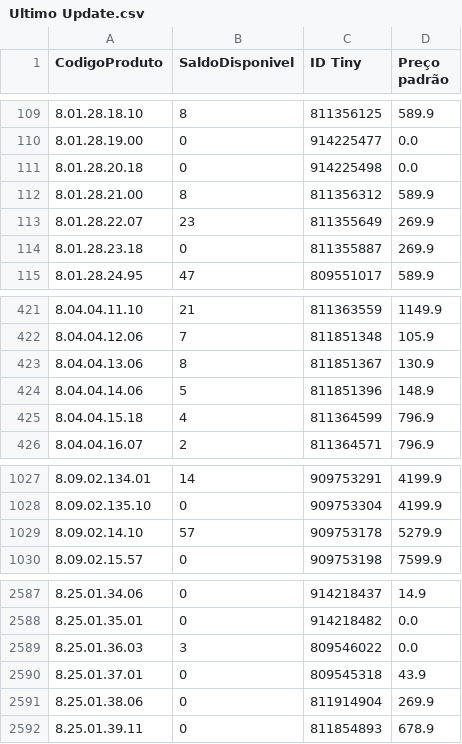
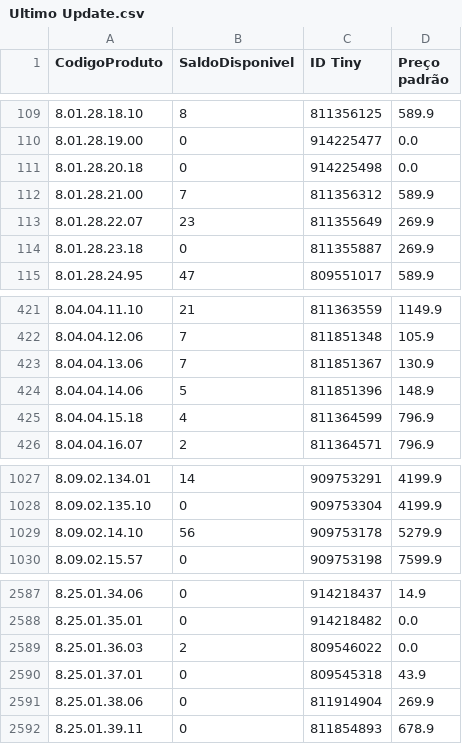
Before and after one commit to santoseliseu/bbtudo, a CSV file: Ultimo Update.csv, drawn as a sheet; only a part is shown, gaps mark what is left out.

Commit message:
Dados atualizado via app

```diff
--- a/Ultimo Update.csv
+++ b/Ultimo Update.csv
@@ -111,3 +111,3 @@ CodigoProduto;SaldoDisponivel;ID Tiny;Preço padrão
 8.01.28.20.18;0;914225498;0.0
-8.01.28.21.00;8;811356312;589.9
+8.01.28.21.00;7;811356312;589.9
 8.01.28.22.07;23;811355649;269.9
@@ -422,3 +422,3 @@ CodigoProduto;SaldoDisponivel;ID Tiny;Preço padrão
 8.04.04.12.06;7;811851348;105.9
-8.04.04.13.06;8;811851367;130.9
+8.04.04.13.06;7;811851367;130.9
 8.04.04.14.06;5;811851396;148.9
@@ -1028,3 +1028,3 @@ CodigoProduto;SaldoDisponivel;ID Tiny;Preço padrão
 8.09.02.135.10;0;909753304;4199.9
-8.09.02.14.10;57;909753178;5279.9
+8.09.02.14.10;56;909753178;5279.9
 8.09.02.15.57;0;909753198;7599.9
@@ -2588,3 +2588,3 @@ CodigoProduto;SaldoDisponivel;ID Tiny;Preço padrão
 8.25.01.35.01;0;914218482;0.0
-8.25.01.36.03;3;809546022;0.0
+8.25.01.36.03;2;809546022;0.0
 8.25.01.37.01;0;809545318;43.9
```
